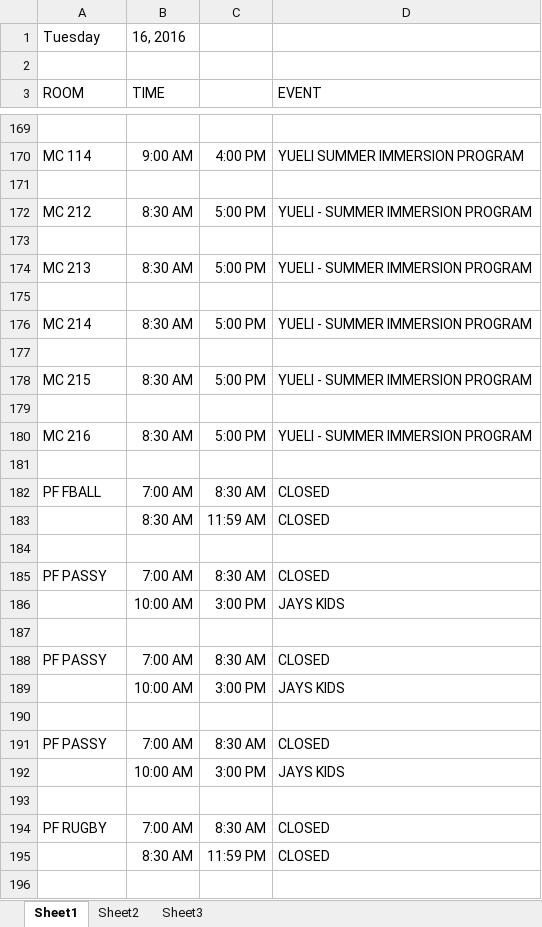
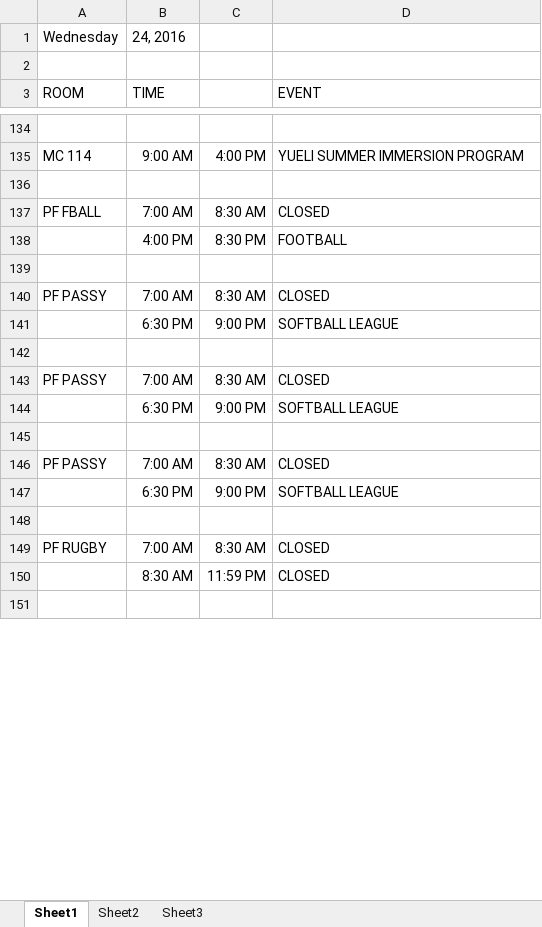
Before and after one commit to jhanperera/ClassOpsLogCreator, an Excel workbook: CLASSOPS/clo.xlsm, sheet Sheet1, drawn as a sheet; only a part is shown, gaps mark what is left out; values as stored, in another font and other column widths than the file's, no borders; removed rows and columns are numbered as before the commit, all else as after; the diff covers the shown part only; the diff names each change by its address in the sheet, - before the commit and + after, or states it on an @@ line.

```diff
--- a/CLASSOPS/clo.xlsm (sheet Sheet1)
+++ b/CLASSOPS/clo.xlsm (sheet Sheet1)
-row 1: Tuesday | 16, 2016
+row 1: Wednesday | 24, 2016
-row 172: MC 212 | 8:30 AM | 5:00 PM | YUELI - SUMMER IMMERSION PROGRAM
-row 173: (empty)
-row 174: MC 213 | 8:30 AM | 5:00 PM | YUELI - SUMMER IMMERSION PROGRAM
-row 175: (empty)
-row 176: MC 214 | 8:30 AM | 5:00 PM | YUELI - SUMMER IMMERSION PROGRAM
-row 177: (empty)
-row 178: MC 215 | 8:30 AM | 5:00 PM | YUELI - SUMMER IMMERSION PROGRAM
-row 179: (empty)
-row 180: MC 216 | 8:30 AM | 5:00 PM | YUELI - SUMMER IMMERSION PROGRAM
-row 181: (empty)
-row 183:  | 8:30 AM | 11:59 AM | CLOSED
@@ row 201 moved to row 138: 4:00 PM @@
-row 186:  | 10:00 AM | 3:00 PM | JAYS KIDS
+row 141:  | 6:30 PM | 9:00 PM | SOFTBALL LEAGUE
-row 189:  | 10:00 AM | 3:00 PM | JAYS KIDS
+row 144:  | 6:30 PM | 9:00 PM | SOFTBALL LEAGUE
-row 192:  | 10:00 AM | 3:00 PM | JAYS KIDS
+row 147:  | 6:30 PM | 9:00 PM | SOFTBALL LEAGUE
```
Also changed, not shown: 59 added rows, 171 removed rows and 78 edited cells elsewhere in this sheet, CLASSOPS/Derek/Derek's Log.xlsx, CLASSOPS/Jeannine/Jeannine's log.xlsx, 6 other files.
